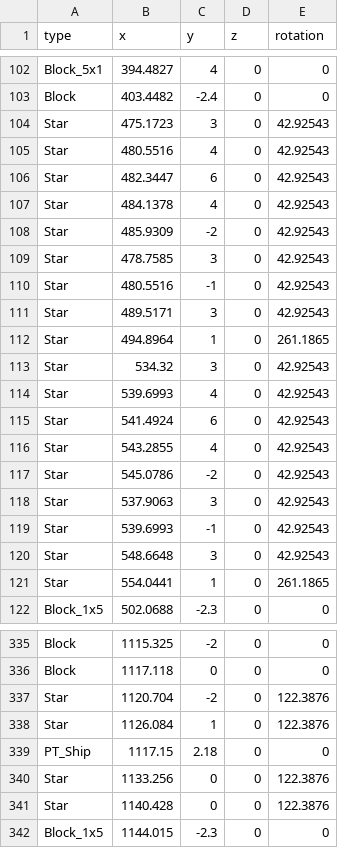
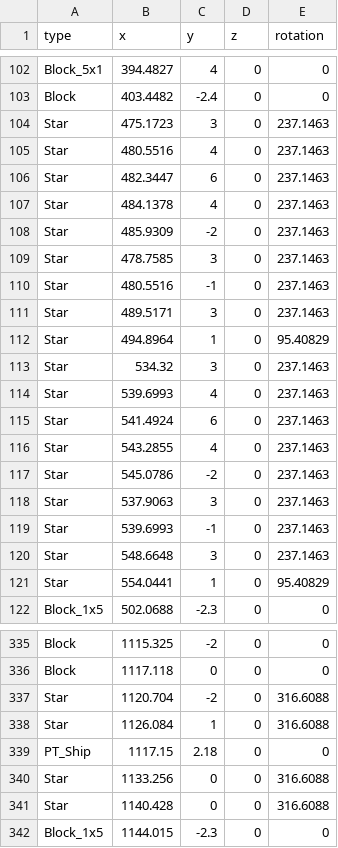
Before and after one commit to anack-111/Geo, a CSV file: Assets/Data/MapData/DuDu_Map.csv, drawn as a sheet; only a part is shown, gaps mark what is left out; the diff covers the shown part only.

```diff
--- a/Assets/Data/MapData/DuDu_Map.csv
+++ b/Assets/Data/MapData/DuDu_Map.csv
@@ -103,20 +103,20 @@ Block_5x1,394.4827,4,0,0
 Block,403.4482,-2.4,0,0
-Star,475.1723,3,0,42.92543
-Star,480.5516,4,0,42.92543
-Star,482.3447,6,0,42.92543
-Star,484.1378,4,0,42.92543
-Star,485.9309,-2,0,42.92543
-Star,478.7585,3,0,42.92543
-Star,480.5516,-1,0,42.92543
-Star,489.5171,3,0,42.92543
-Star,494.8964,1,0,261.1865
-Star,534.32,3,0,42.92543
-Star,539.6993,4,0,42.92543
-Star,541.4924,6,0,42.92543
-Star,543.2855,4,0,42.92543
-Star,545.0786,-2,0,42.92543
-Star,537.9063,3,0,42.92543
-Star,539.6993,-1,0,42.92543
-Star,548.6648,3,0,42.92543
-Star,554.0441,1,0,261.1865
+Star,475.1723,3,0,237.1463
+Star,480.5516,4,0,237.1463
+Star,482.3447,6,0,237.1463
+Star,484.1378,4,0,237.1463
+Star,485.9309,-2,0,237.1463
+Star,478.7585,3,0,237.1463
+Star,480.5516,-1,0,237.1463
+Star,489.5171,3,0,237.1463
+Star,494.8964,1,0,95.40829
+Star,534.32,3,0,237.1463
+Star,539.6993,4,0,237.1463
+Star,541.4924,6,0,237.1463
+Star,543.2855,4,0,237.1463
+Star,545.0786,-2,0,237.1463
+Star,537.9063,3,0,237.1463
+Star,539.6993,-1,0,237.1463
+Star,548.6648,3,0,237.1463
+Star,554.0441,1,0,95.40829
 Block_1x5,502.0688,-2.3,0,0
@@ -336,7 +336,7 @@ Block,1115.325,-2,0,0
 Block,1117.118,0,0,0
-Star,1120.704,-2,0,122.3876
-Star,1126.084,1,0,122.3876
+Star,1120.704,-2,0,316.6088
+Star,1126.084,1,0,316.6088
 PT_Ship,1117.15,2.18,0,0
-Star,1133.256,0,0,122.3876
-Star,1140.428,0,0,122.3876
+Star,1133.256,0,0,316.6088
+Star,1140.428,0,0,316.6088
 Block_1x5,1144.015,-2.3,0,0
```
Also changed, not shown: 14 added rows and 40 edited cells elsewhere in this file, 11 other files.
